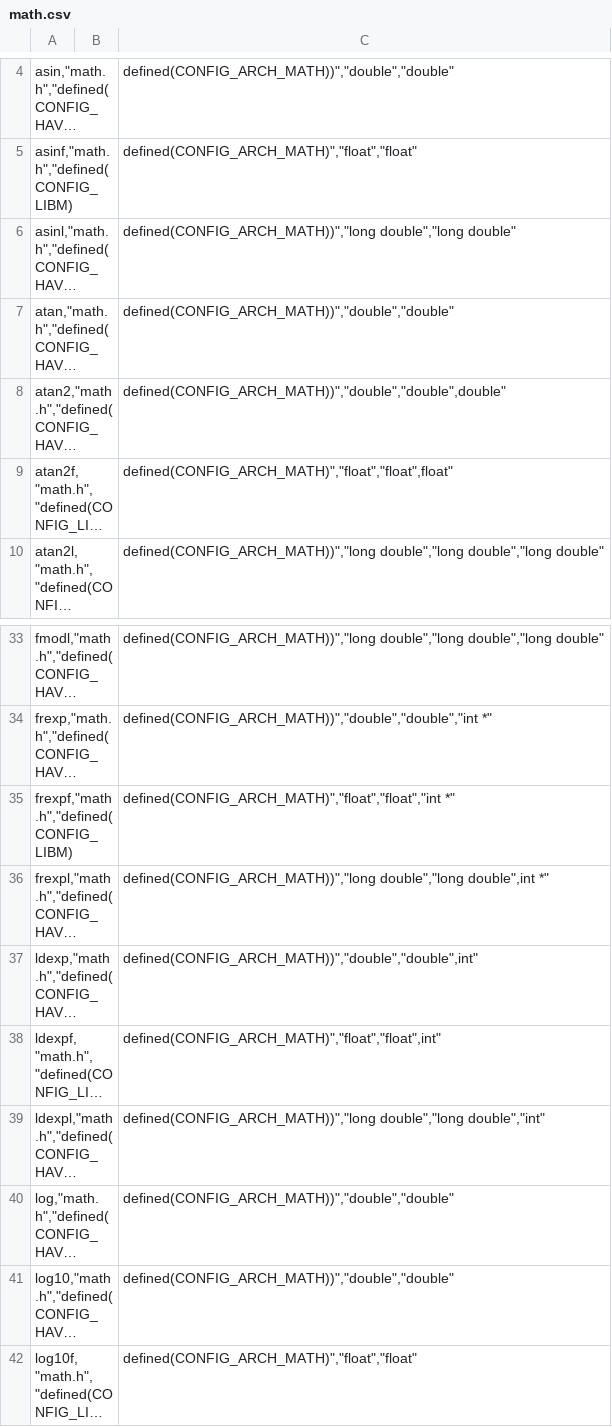
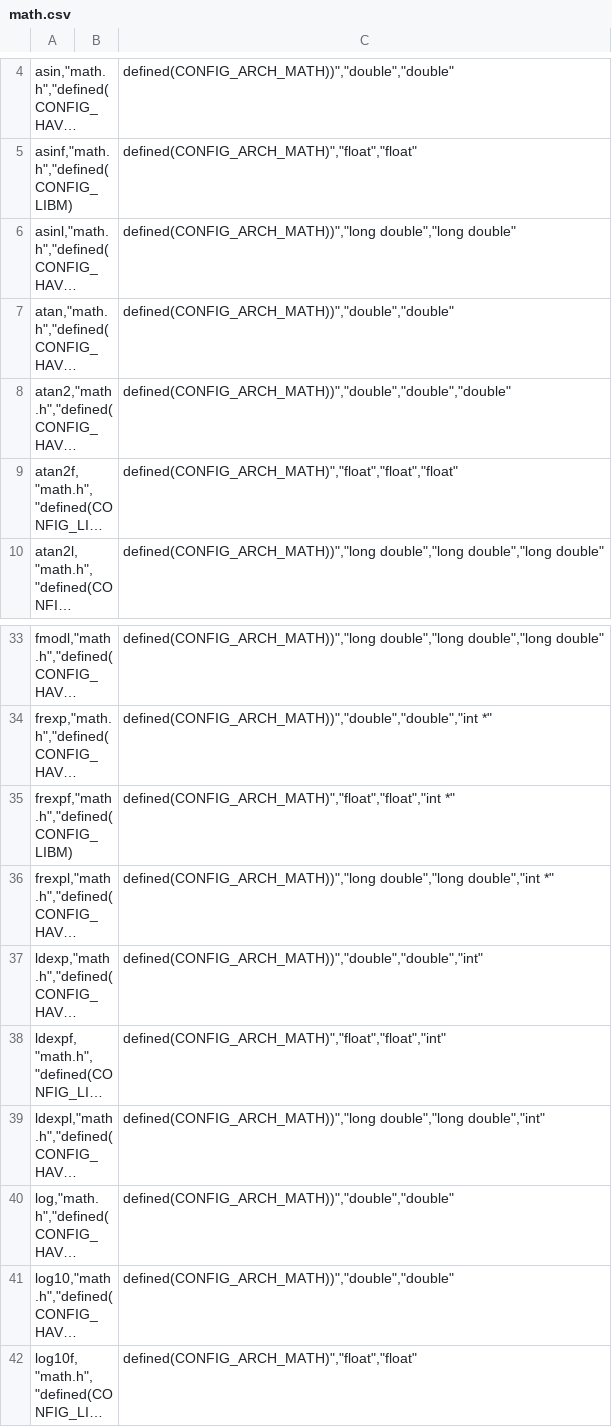
Before and after one commit to lis-epfl/Flow, a CSV file: src/modules/libc/math.csv, drawn as a sheet; only a part is shown, gaps mark what is left out; long unchanged cells end in …; the diff names each change by its address in the sheet, - before the commit and + after, or states it on an @@ line.

```diff
--- a/src/modules/libc/math.csv
+++ b/src/modules/libc/math.csv
-C8: defined(CONFIG_ARCH_MATH))","double","double",double"
+C8: defined(CONFIG_ARCH_MATH))","double","double","double"
-C9: defined(CONFIG_ARCH_MATH)","float","float",float"
+C9: defined(CONFIG_ARCH_MATH)","float","float","float"
-C36: defined(CONFIG_ARCH_MATH))","long double","long double",int *"
+C36: defined(CONFIG_ARCH_MATH))","long double","long double","int *"
-C37: defined(CONFIG_ARCH_MATH))","double","double",int"
+C37: defined(CONFIG_ARCH_MATH))","double","double","int"
-C38: defined(CONFIG_ARCH_MATH)","float","float",int"
+C38: defined(CONFIG_ARCH_MATH)","float","float","int"
```
Also changed, not shown: 10 other files.
